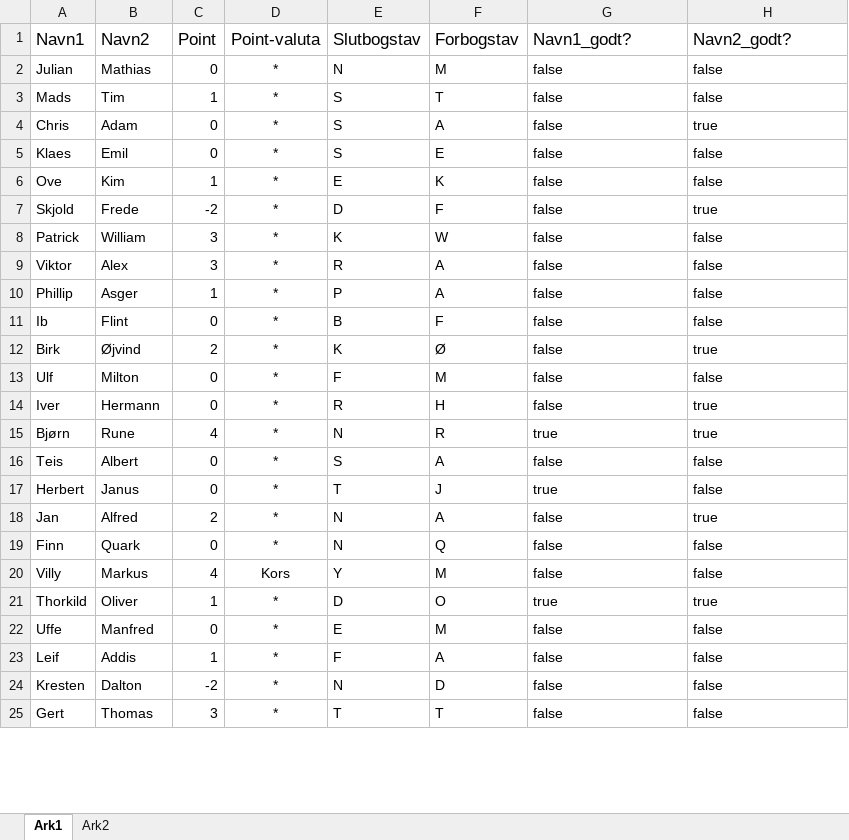
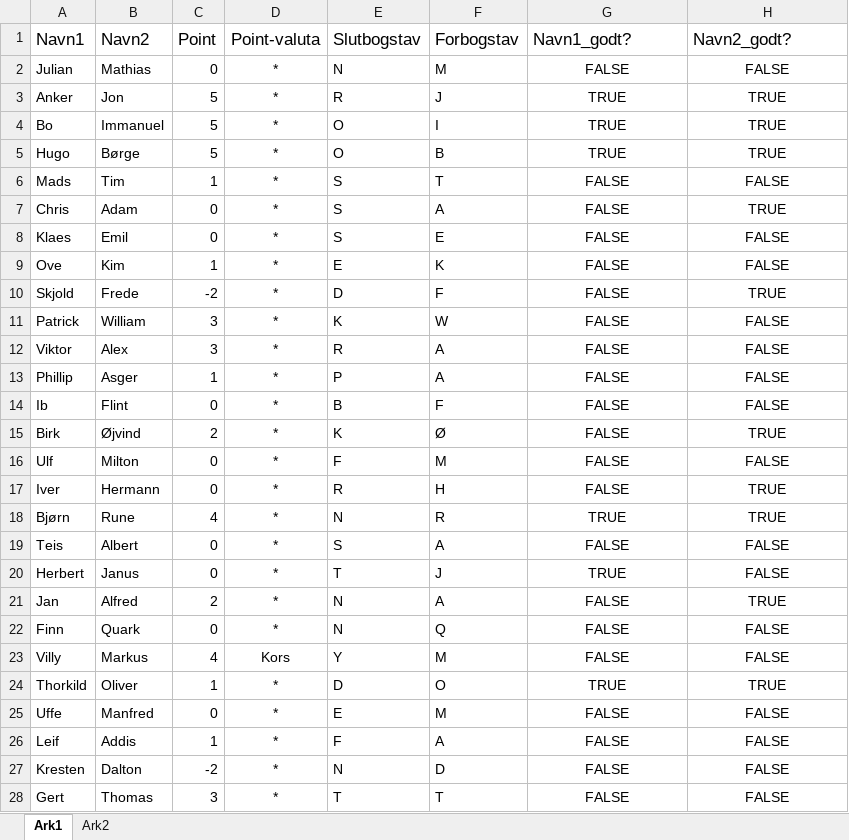
Before and after one commit to JakobFaarGreg-private/MachineLearning, an Excel workbook: JakobGregersen_NamePrediction/Maries_navne.xlsx, sheet Ark1, drawn as a sheet; only a part is shown; values as stored, in another font and other column widths than the file's, no borders; table styles not drawn; addresses are those after the commit; the diff covers the shown part only; the diff names each change by its address in the sheet, - before the commit and + after, or states it on an @@ line.

Commit message:
Add: Add observations to main data

```diff
--- a/JakobGregersen_NamePrediction/Maries_navne.xlsx (sheet Ark1)
+++ b/JakobGregersen_NamePrediction/Maries_navne.xlsx (sheet Ark1)
-G2 (Navn1_godt?): false
+G2 (Navn1_godt?): FALSE
-G2:H2 alignment: left
+G2:H2 alignment: center
-H2 (Navn2_godt?): false
+H2 (Navn2_godt?): FALSE
+row 3: Anker | Jon | 5 | * | R | J | TRUE | TRUE
+row 4: Bo | Immanuel | 5 | * | O | I | TRUE | TRUE
+row 5: Hugo | Børge | 5 | * | O | B | TRUE | TRUE
-G6:G17 (Navn1_godt?): false
+G6:G17 (Navn1_godt?): FALSE
-G6:H28 alignment: left
+G6:H28 alignment: center
-H6 (Navn2_godt?): false
+H6 (Navn2_godt?): FALSE
-H7 (Navn2_godt?): true
+H7 (Navn2_godt?): TRUE
-H8:H9 (Navn2_godt?): false
+H8:H9 (Navn2_godt?): FALSE
-H10 (Navn2_godt?): true
+H10 (Navn2_godt?): TRUE
-H11:H14 (Navn2_godt?): false
+H11:H14 (Navn2_godt?): FALSE
-H15 (Navn2_godt?): true
+H15 (Navn2_godt?): TRUE
-H16 (Navn2_godt?): false
+H16 (Navn2_godt?): FALSE
-H17:H18 (Navn2_godt?): true
+H17:H18 (Navn2_godt?): TRUE
-G18 (Navn1_godt?): true
+G18 (Navn1_godt?): TRUE
-G19 (Navn1_godt?): false
+G19 (Navn1_godt?): FALSE
-H19:H20 (Navn2_godt?): false
+H19:H20 (Navn2_godt?): FALSE
-G20 (Navn1_godt?): true
+G20 (Navn1_godt?): TRUE
-G21:G23 (Navn1_godt?): false
+G21:G23 (Navn1_godt?): FALSE
-H21 (Navn2_godt?): true
+H21 (Navn2_godt?): TRUE
-H22:H23 (Navn2_godt?): false
+H22:H23 (Navn2_godt?): FALSE
-G24 (Navn1_godt?): true
+G24 (Navn1_godt?): TRUE
-H24 (Navn2_godt?): true
+H24 (Navn2_godt?): TRUE
-G25:G28 (Navn1_godt?): false
+G25:G28 (Navn1_godt?): FALSE
-H25:H28 (Navn2_godt?): false
+H25:H28 (Navn2_godt?): FALSE
```
Also changed, not shown: 6 edited cells and cell formats elsewhere in this sheet, sheet Ark2.
